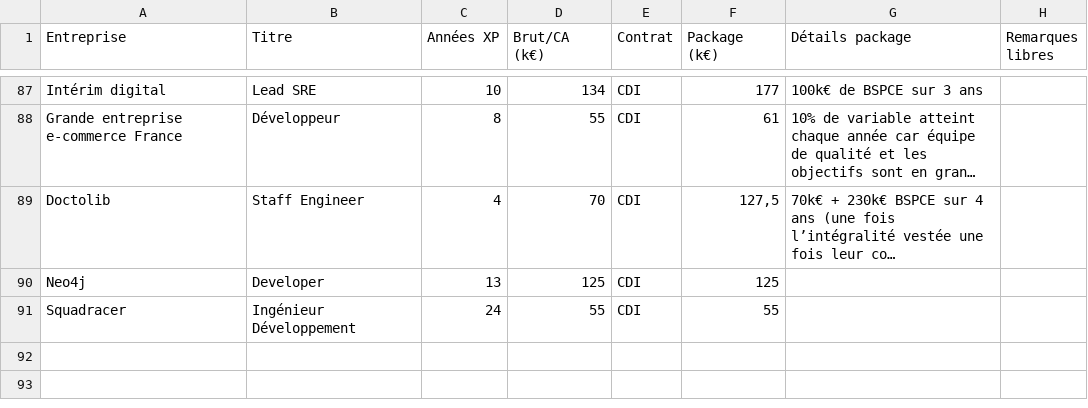
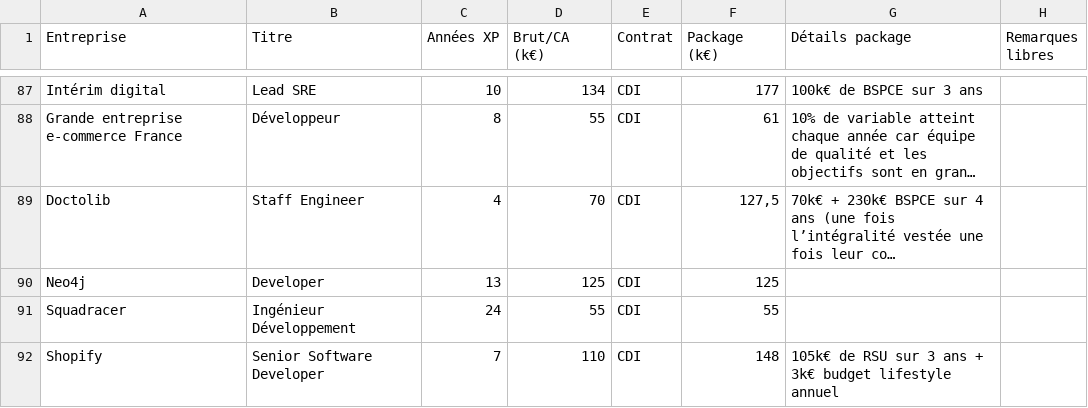
Before and after one commit to samuelpath/resultats-sondage-salaires, a CSV file: data/results.csv, drawn as a sheet; only a part is shown, gaps mark what is left out; long unchanged cells end in …; the diff names each change by its address in the sheet, - before the commit and + after, or states it on an @@ line.

```diff
--- a/data/results.csv
+++ b/data/results.csv
+row 92: Shopify | Senior Software Developer | 7 | 110 | CDI | 148 | 105k€ de RSU sur 3 ans + 3k€ budget lifestyle annuel
```
Also changed, not shown: 1 other file.
